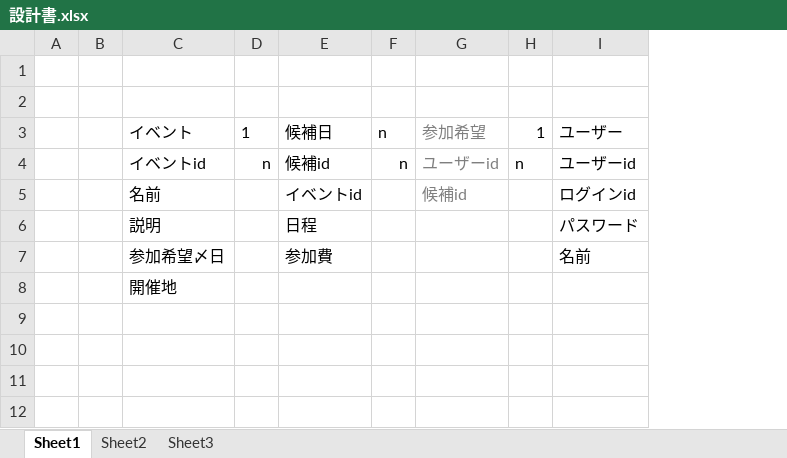
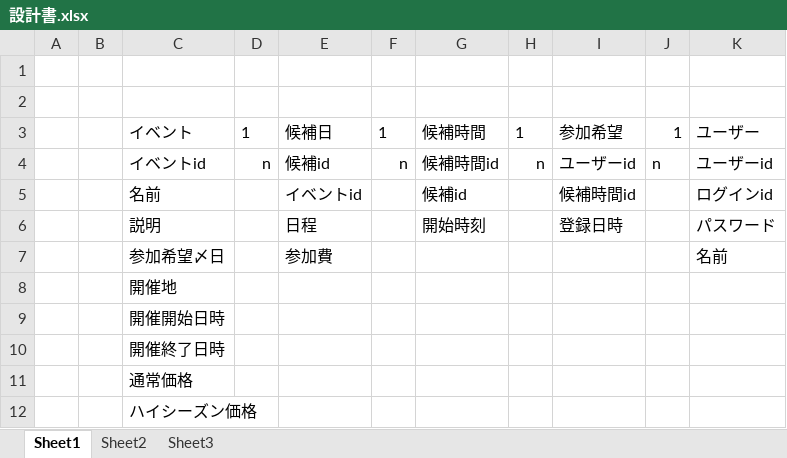
Before and after one commit to izawasoma/evenosche, an Excel workbook: other/設計書.xlsx, sheet Sheet1, drawn as a sheet; values as stored, in another font and other column widths than the file's, no borders; charts and pictures not drawn; addresses are those after the commit; the diff names each change by its address in the sheet, - before the commit and + after, or states it on an @@ line.

```diff
--- a/other/設計書.xlsx (sheet Sheet1)
+++ b/other/設計書.xlsx (sheet Sheet1)
+column G, rows 3-6: 候補時間 | 候補時間id | 候補id | 開始時刻
+column H, rows 3-4: 1 | n
-F3: n
+F3: 1
-I3:I5 text colour: #7F7F7F
+I3:I5 text colour: black
-I5: 候補id
+I5: 候補時間id
-I6: (empty)
+I6: 登録日時
+row 9:  |  | 開催開始日時
+row 10:  |  | 開催終了日時
+row 11:  |  | 通常価格
+row 12:  |  | ハイシーズン価格
```
Also changed, not shown: charts or pictures, 8 other files.
